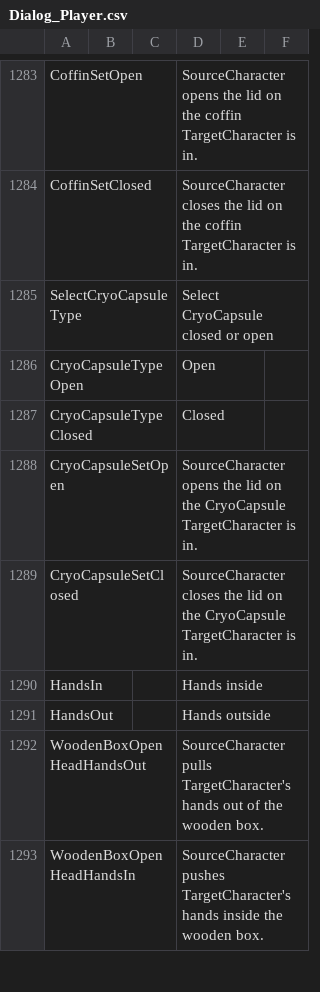
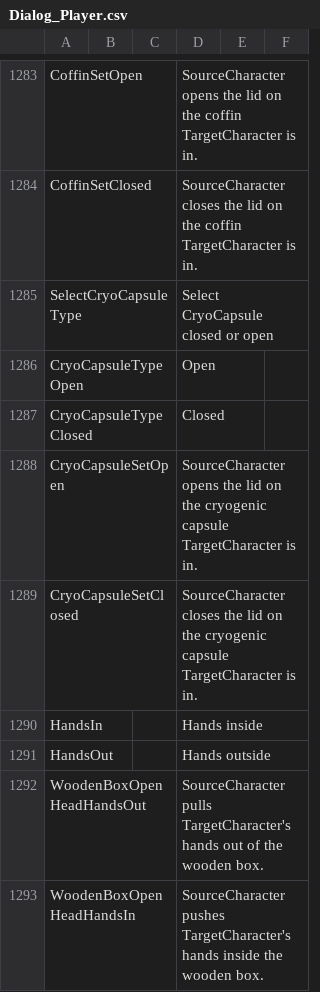
Before and after one commit to aldarris/Bondage-College, a CSV file: BondageClub/Screens/Character/Player/Dialog_Player.csv, drawn as a sheet; only a part is shown, gaps mark what is left out.

Commit message:
CryoCapsule lowercase in the action sentense

```diff
--- a/BondageClub/Screens/Character/Player/Dialog_Player.csv
+++ b/BondageClub/Screens/Character/Player/Dialog_Player.csv
@@ -1287,4 +1287,4 @@ CryoCapsuleTypeOpen,,,Open,,
 CryoCapsuleTypeClosed,,,Closed,,
-CryoCapsuleSetOpen,,,SourceCharacter opens the lid on the CryoCapsule TargetCharacter is in.,,
-CryoCapsuleSetClosed,,,SourceCharacter closes the lid on the CryoCapsule TargetCharacter is in.,,
+CryoCapsuleSetOpen,,,SourceCharacter opens the lid on the cryogenic capsule TargetCharacter is in.,,
+CryoCapsuleSetClosed,,,SourceCharacter closes the lid on the cryogenic capsule TargetCharacter is in.,,
 HandsIn,,,Hands inside,,
```
